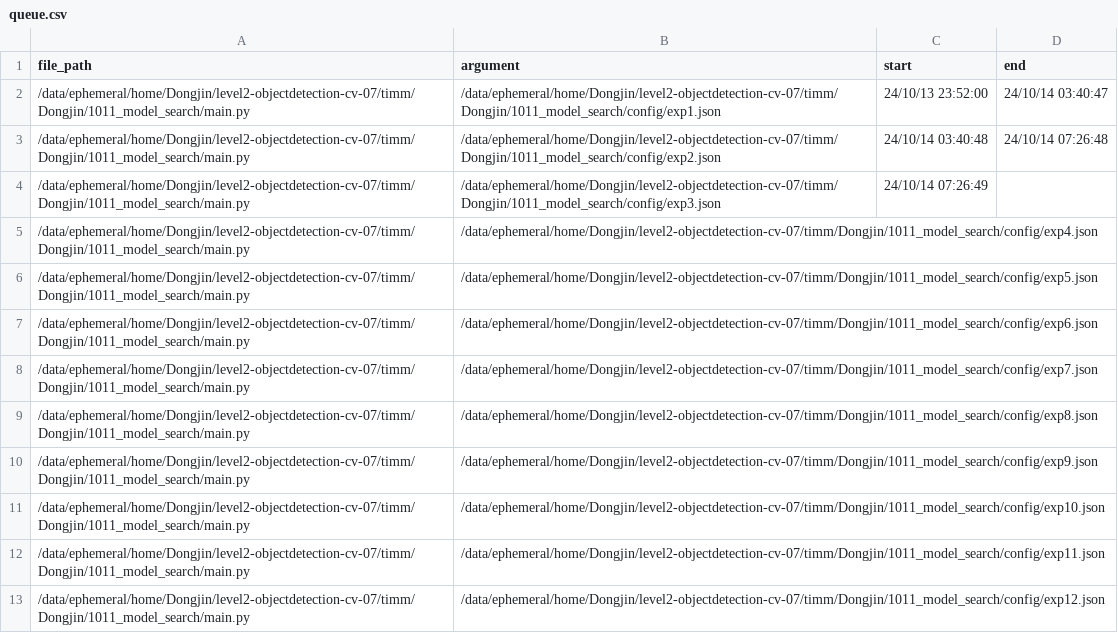
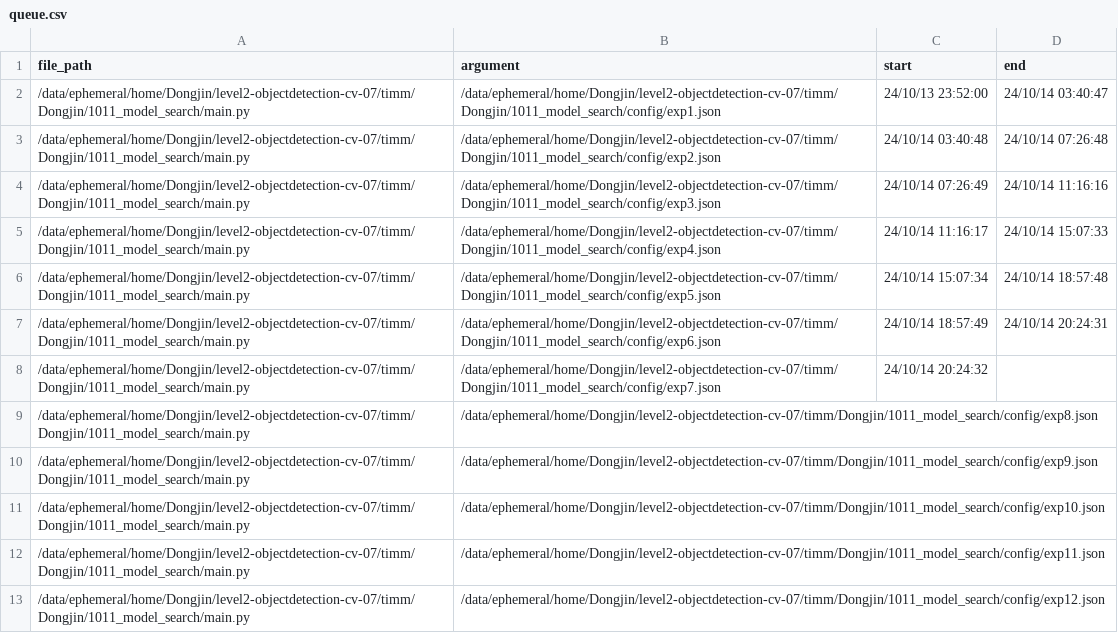
Before and after one commit to boostcampaitech7/level2-objectdetection-cv-07, a CSV file: timm/Dongjin/run_scripts/queue.csv, drawn as a sheet.

```diff
--- a/timm/Dongjin/run_scripts/queue.csv
+++ b/timm/Dongjin/run_scripts/queue.csv
@@ -3,7 +3,7 @@ file_path,argument,start,end
 /data/ephemeral/home/Dongjin/level2-objectdetection-cv-07/timm/Dongjin/1011_model_search/main.py,/data/ephemeral/home/Dongjin/level2-objectdetection-cv-07/timm/Dongjin/1011_model_search/config/exp2.json,24/10/14 03:40:48,24/10/14 07:26:48
-/data/ephemeral/home/Dongjin/level2-objectdetection-cv-07/timm/Dongjin/1011_model_search/main.py,/data/ephemeral/home/Dongjin/level2-objectdetection-cv-07/timm/Dongjin/1011_model_search/config/exp3.json,24/10/14 07:26:49,
-/data/ephemeral/home/Dongjin/level2-objectdetection-cv-07/timm/Dongjin/1011_model_search/main.py,/data/ephemeral/home/Dongjin/level2-objectdetection-cv-07/timm/Dongjin/1011_model_search/config/exp4.json,,
-/data/ephemeral/home/Dongjin/level2-objectdetection-cv-07/timm/Dongjin/1011_model_search/main.py,/data/ephemeral/home/Dongjin/level2-objectdetection-cv-07/timm/Dongjin/1011_model_search/config/exp5.json,,
-/data/ephemeral/home/Dongjin/level2-objectdetection-cv-07/timm/Dongjin/1011_model_search/main.py,/data/ephemeral/home/Dongjin/level2-objectdetection-cv-07/timm/Dongjin/1011_model_search/config/exp6.json,,
-/data/ephemeral/home/Dongjin/level2-objectdetection-cv-07/timm/Dongjin/1011_model_search/main.py,/data/ephemeral/home/Dongjin/level2-objectdetection-cv-07/timm/Dongjin/1011_model_search/config/exp7.json,,
+/data/ephemeral/home/Dongjin/level2-objectdetection-cv-07/timm/Dongjin/1011_model_search/main.py,/data/ephemeral/home/Dongjin/level2-objectdetection-cv-07/timm/Dongjin/1011_model_search/config/exp3.json,24/10/14 07:26:49,24/10/14 11:16:16
+/data/ephemeral/home/Dongjin/level2-objectdetection-cv-07/timm/Dongjin/1011_model_search/main.py,/data/ephemeral/home/Dongjin/level2-objectdetection-cv-07/timm/Dongjin/1011_model_search/config/exp4.json,24/10/14 11:16:17,24/10/14 15:07:33
+/data/ephemeral/home/Dongjin/level2-objectdetection-cv-07/timm/Dongjin/1011_model_search/main.py,/data/ephemeral/home/Dongjin/level2-objectdetection-cv-07/timm/Dongjin/1011_model_search/config/exp5.json,24/10/14 15:07:34,24/10/14 18:57:48
+/data/ephemeral/home/Dongjin/level2-objectdetection-cv-07/timm/Dongjin/1011_model_search/main.py,/data/ephemeral/home/Dongjin/level2-objectdetection-cv-07/timm/Dongjin/1011_model_search/config/exp6.json,24/10/14 18:57:49,24/10/14 20:24:31
+/data/ephemeral/home/Dongjin/level2-objectdetection-cv-07/timm/Dongjin/1011_model_search/main.py,/data/ephemeral/home/Dongjin/level2-objectdetection-cv-07/timm/Dongjin/1011_model_search/config/exp7.json,24/10/14 20:24:32,
 /data/ephemeral/home/Dongjin/level2-objectdetection-cv-07/timm/Dongjin/1011_model_search/main.py,/data/ephemeral/home/Dongjin/level2-objectdetection-cv-07/timm/Dongjin/1011_model_search/config/exp8.json,,
```
Also changed, not shown: 33 other files.
